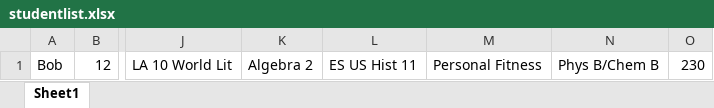
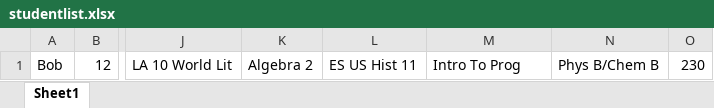
Before and after one commit to NitroQuake/Scheduler, an Excel workbook: studentlist.xlsx, sheet Sheet1, drawn as a sheet; only a part is shown, gaps mark what is left out; values as stored, in another font and other column widths than the file's, no borders; the diff names each change by its address in the sheet, - before the commit and + after, or states it on an @@ line.

```diff
--- a/studentlist.xlsx (sheet Sheet1)
+++ b/studentlist.xlsx (sheet Sheet1)
-M1: Personal Fitness
+M1: Intro To Prog
```
Also changed, not shown: classlist.xlsx, 5 other files.
